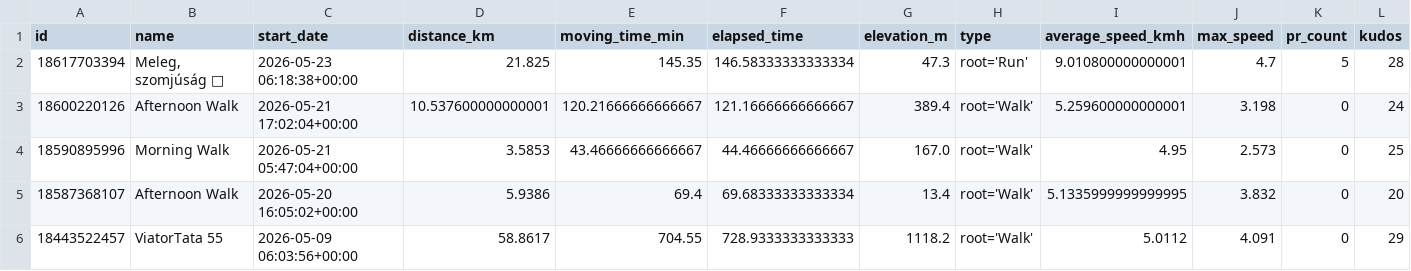
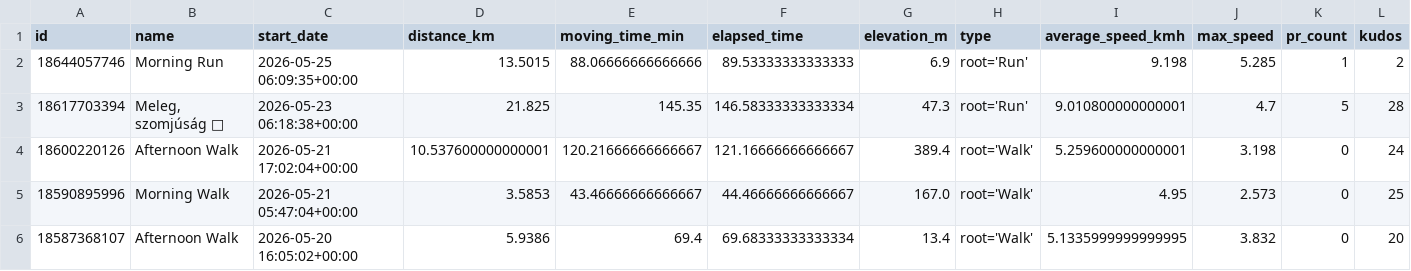
Before and after one commit to ak91hu/ModernHumbleBragDashboard, a CSV file: data/activities.csv, drawn as a sheet; only a part is shown; the shorter side is filled out with more unchanged rows; rows hold the shown columns only; the diff names each change by its address in the sheet, - before the commit and + after, or states it on an @@ line.

Commit message:
Auto-update Strava data

```diff
--- a/data/activities.csv
+++ b/data/activities.csv
+row 2: 18644057746 | Morning Run | 2026-05-25 06:09:35+00:00 | 13.5015 | 88.06666666666666 | 89.53333333333333 | 6.9 | root='Run' | 9.198 | 5.285 | 1 | 2
```
